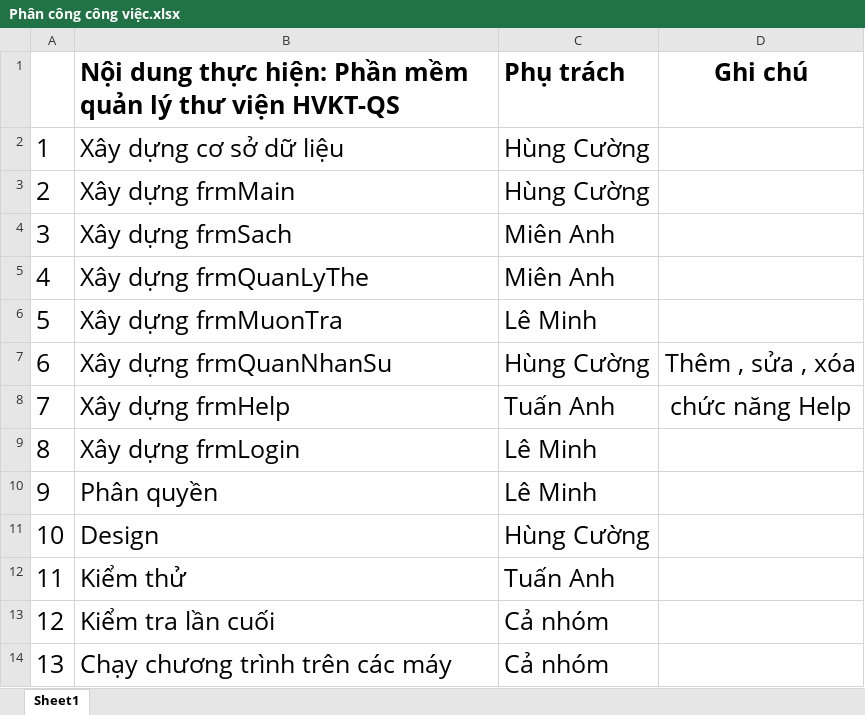
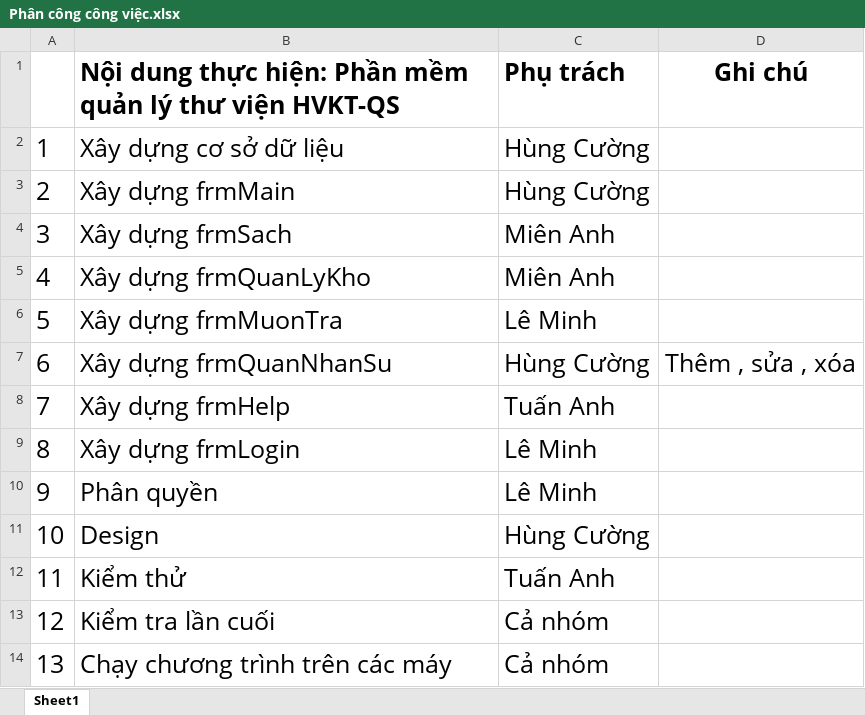
Before and after one commit to ThucTapNhomK13/QuanLyThuVien-HVKTQS, an Excel workbook: Phân công công việc.xlsx, sheet Sheet1, drawn as a sheet; values as stored, in another font and other column widths than the file's, no borders; the diff names each change by its address in the sheet, - before the commit and + after, or states it on an @@ line.

```diff
--- a/Phân công công việc.xlsx (sheet Sheet1)
+++ b/Phân công công việc.xlsx (sheet Sheet1)
-B5: Xây dựng frmQuanLyThe
+B5: Xây dựng frmQuanLyKho
-D8: chức năng Help
+D8: (empty)
```
Also changed, not shown: 43 other files.
